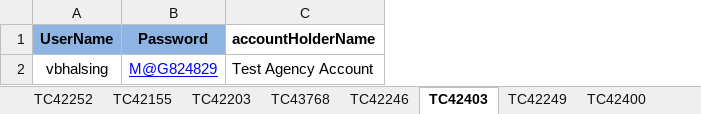
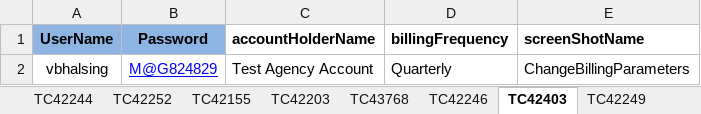
Before and after one commit to vthorat-mag/MagMutual_POM, an Excel workbook: src/main/resources/Form_Data.xlsx, sheet TC42403, drawn as a sheet; values as stored, in another font and other column widths than the file's, no borders; the diff names each change by its address in the sheet, - before the commit and + after, or states it on an @@ line.

```diff
--- a/src/main/resources/Form_Data.xlsx (sheet TC42403)
+++ b/src/main/resources/Form_Data.xlsx (sheet TC42403)
+sheet tab: TC42244
+column D (billingFrequency), row 2: Quarterly
+column E (screenShotName), row 2: ChangeBillingParameters
```
Also changed, not shown: sheet TC42400, sheet TC42249, sheet TC42239, sheet TC42246, 32 other files.
